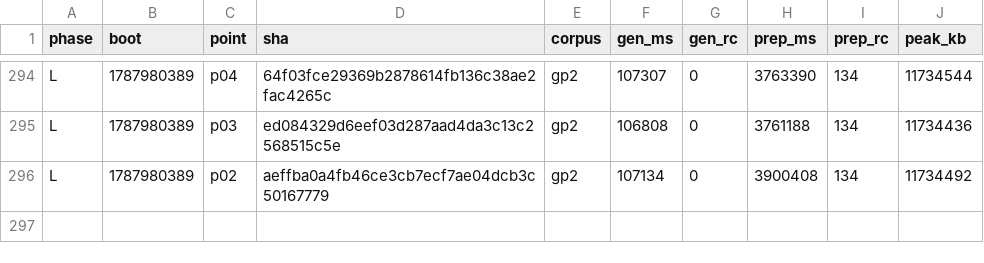
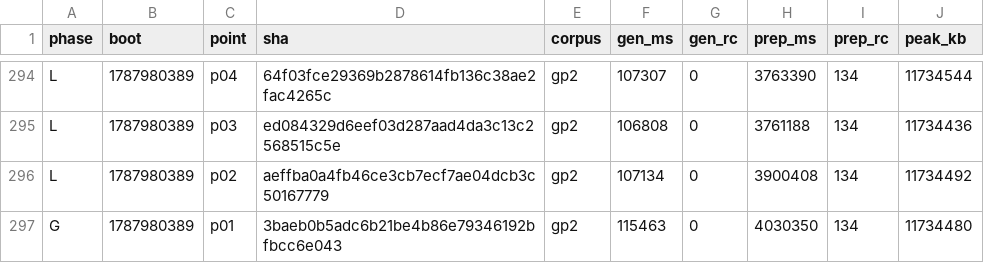
Before and after one commit to wkirschenmann/tlapm, a CSV file: doc/perf/short/short_sweep.csv, drawn as a sheet; only a part is shown, gaps mark what is left out.

```diff
--- a/doc/perf/short/short_sweep.csv
+++ b/doc/perf/short/short_sweep.csv
@@ -296 +296,2 @@ L,1787980389,p03,ed084329d6eef03d287aad4da3c13c2568515c5e,gp2,106808,0,3761188,1
 L,1787980389,p02,aeffba0a4fb46ce3cb7ecf7ae04dcb3c50167779,gp2,107134,0,3900408,134,11734492
+G,1787980389,p01,3baeb0b5adc6b21be4b86e79346192bfbcc6e043,gp2,115463,0,4030350,134,11734480
```
